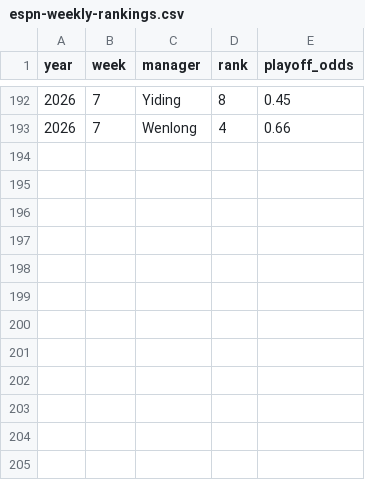
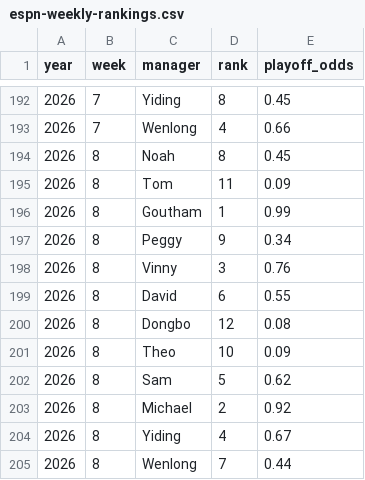
Before and after one commit to nkeshner/meaux-burreax-tier-site, a CSV file: assets/data/espn-weekly-rankings.csv, drawn as a sheet; only a part is shown, gaps mark what is left out; the diff names each change by its address in the sheet, - before the commit and + after, or states it on an @@ line.

Commit message:
Weekly ESPN rankings update (week 8)

```diff
--- a/assets/data/espn-weekly-rankings.csv
+++ b/assets/data/espn-weekly-rankings.csv
+row 194: 2026 | 8 | Noah | 8 | 0.45
+row 195: 2026 | 8 | Tom | 11 | 0.09
+row 196: 2026 | 8 | Goutham | 1 | 0.99
+row 197: 2026 | 8 | Peggy | 9 | 0.34
+row 198: 2026 | 8 | Vinny | 3 | 0.76
+row 199: 2026 | 8 | David | 6 | 0.55
+row 200: 2026 | 8 | Dongbo | 12 | 0.08
+row 201: 2026 | 8 | Theo | 10 | 0.09
+row 202: 2026 | 8 | Sam | 5 | 0.62
+row 203: 2026 | 8 | Michael | 2 | 0.92
+row 204: 2026 | 8 | Yiding | 4 | 0.67
+row 205: 2026 | 8 | Wenlong | 7 | 0.44
```
